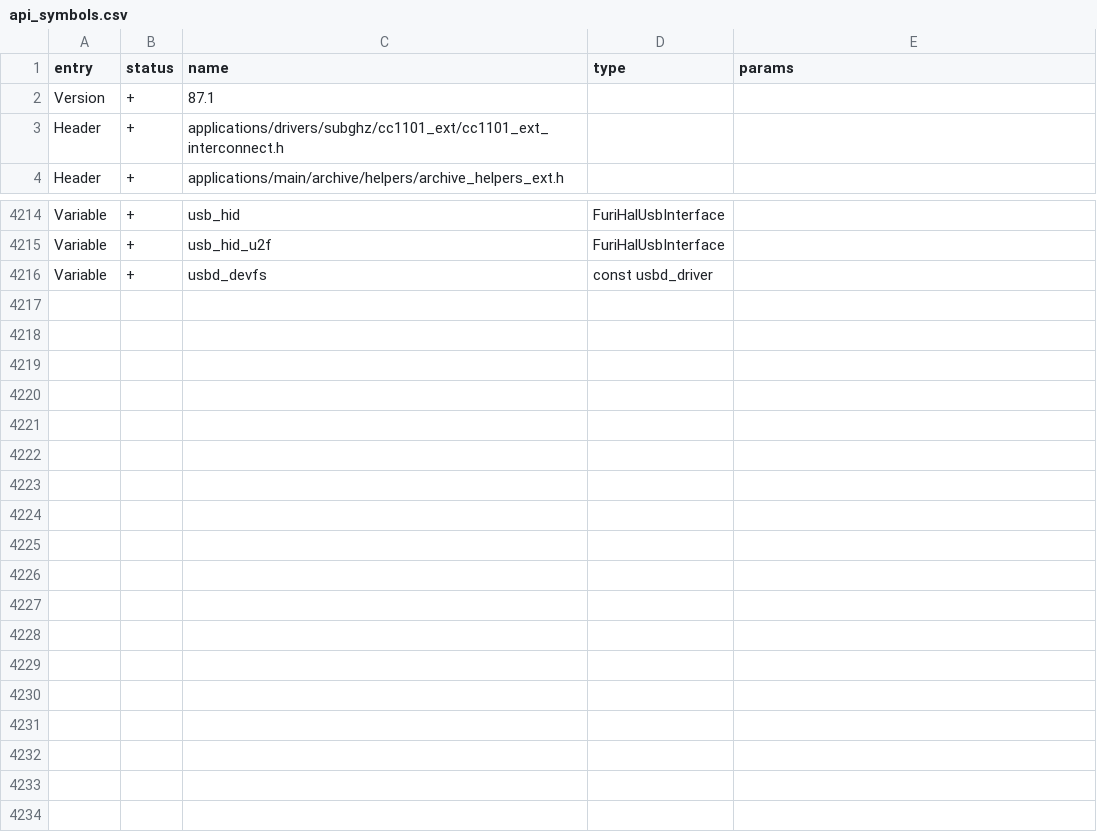
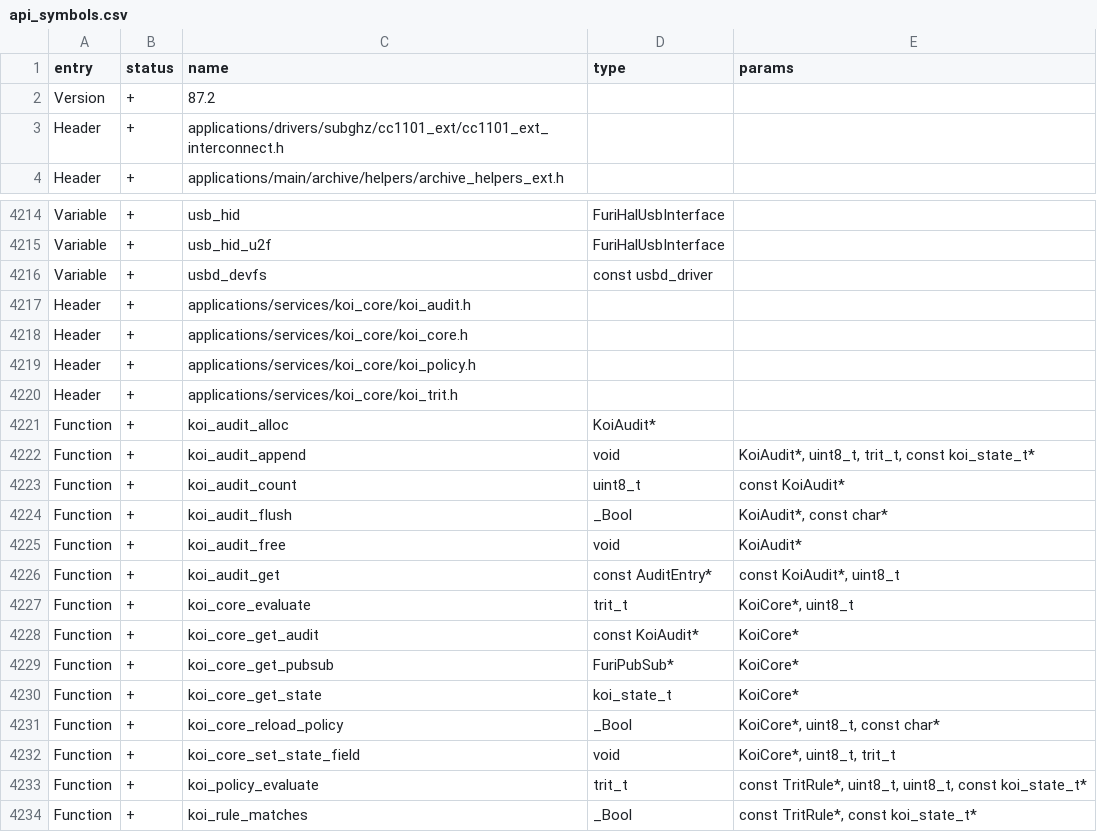
Before and after one commit to Mavioni/Koi-Flipper, a CSV file: targets/f7/api_symbols.csv, drawn as a sheet; only a part is shown, gaps mark what is left out.

```diff
--- a/targets/f7/api_symbols.csv
+++ b/targets/f7/api_symbols.csv
@@ -1,3 +1,3 @@
 entry,status,name,type,params
-Version,+,87.1,,
+Version,+,87.2,,
 Header,+,applications/drivers/subghz/cc1101_ext/cc1101_ext_interconnect.h,,
@@ -4216 +4216,19 @@ Variable,+,usb_hid_u2f,FuriHalUsbInterface,
 Variable,+,usbd_devfs,const usbd_driver,
+Header,+,applications/services/koi_core/koi_audit.h,,
+Header,+,applications/services/koi_core/koi_core.h,,
+Header,+,applications/services/koi_core/koi_policy.h,,
+Header,+,applications/services/koi_core/koi_trit.h,,
+Function,+,koi_audit_alloc,KoiAudit*,
+Function,+,koi_audit_append,void,"KoiAudit*, uint8_t, trit_t, const koi_state_t*"
+Function,+,koi_audit_count,uint8_t,const KoiAudit*
+Function,+,koi_audit_flush,_Bool,"KoiAudit*, const char*"
+Function,+,koi_audit_free,void,KoiAudit*
+Function,+,koi_audit_get,const AuditEntry*,"const KoiAudit*, uint8_t"
+Function,+,koi_core_evaluate,trit_t,"KoiCore*, uint8_t"
+Function,+,koi_core_get_audit,const KoiAudit*,KoiCore*
+Function,+,koi_core_get_pubsub,FuriPubSub*,KoiCore*
+Function,+,koi_core_get_state,koi_state_t,KoiCore*
+Function,+,koi_core_reload_policy,_Bool,"KoiCore*, uint8_t, const char*"
+Function,+,koi_core_set_state_field,void,"KoiCore*, uint8_t, trit_t"
+Function,+,koi_policy_evaluate,trit_t,"const TritRule*, uint8_t, uint8_t, const koi_state_t*"
+Function,+,koi_rule_matches,_Bool,"const TritRule*, const koi_state_t*"
```
